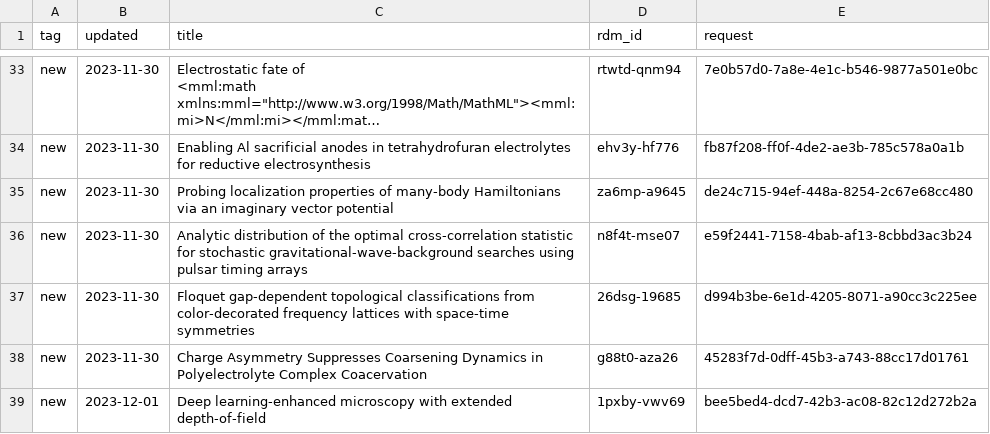
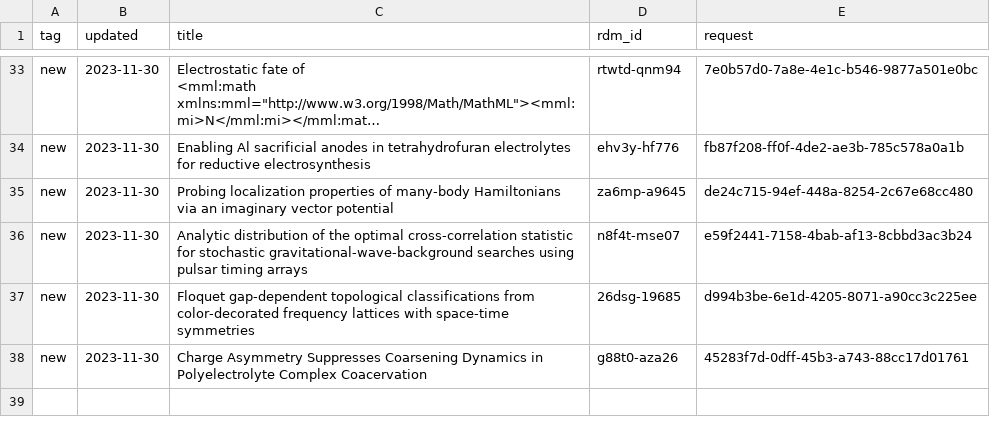
Before and after one commit to caltechlibrary/irdm-queue-portal, a CSV file: queue.csv, drawn as a sheet; only a part is shown, gaps mark what is left out; long unchanged cells end in …; the diff names each change by its address in the sheet, - before the commit and + after, or states it on an @@ line.

Commit message:
New data harvest

```diff
--- a/queue.csv
+++ b/queue.csv
-row 39: new | 2023-12-01 | Deep learning-enhanced microscopy with extended depth-of-field | 1pxby-vwv69 | bee5bed4-dcd7-42b3-ac08-82c12d272b2a
```
